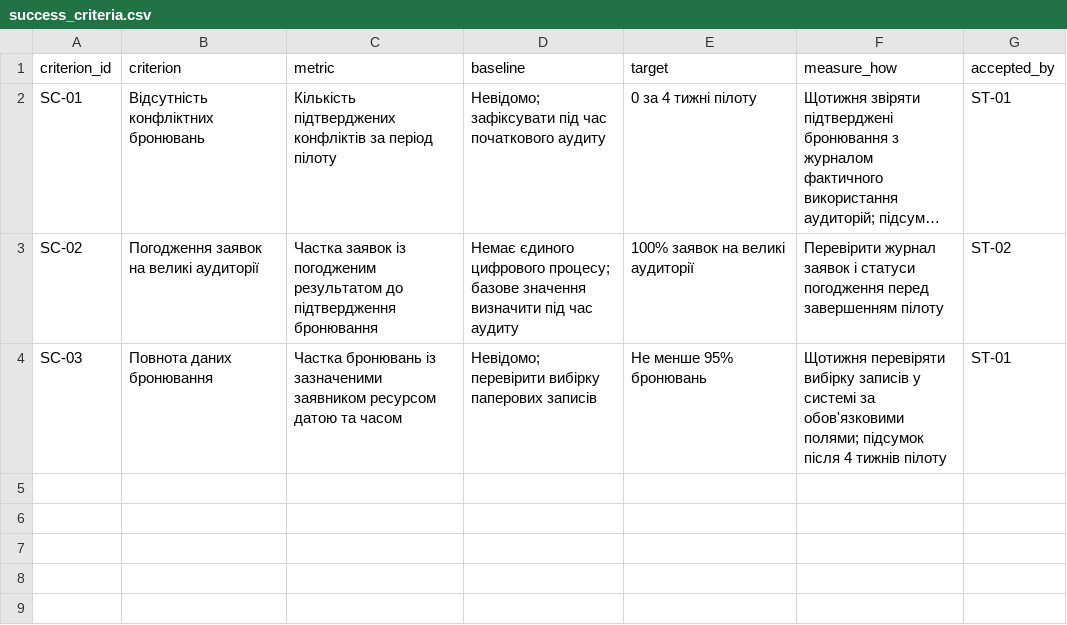
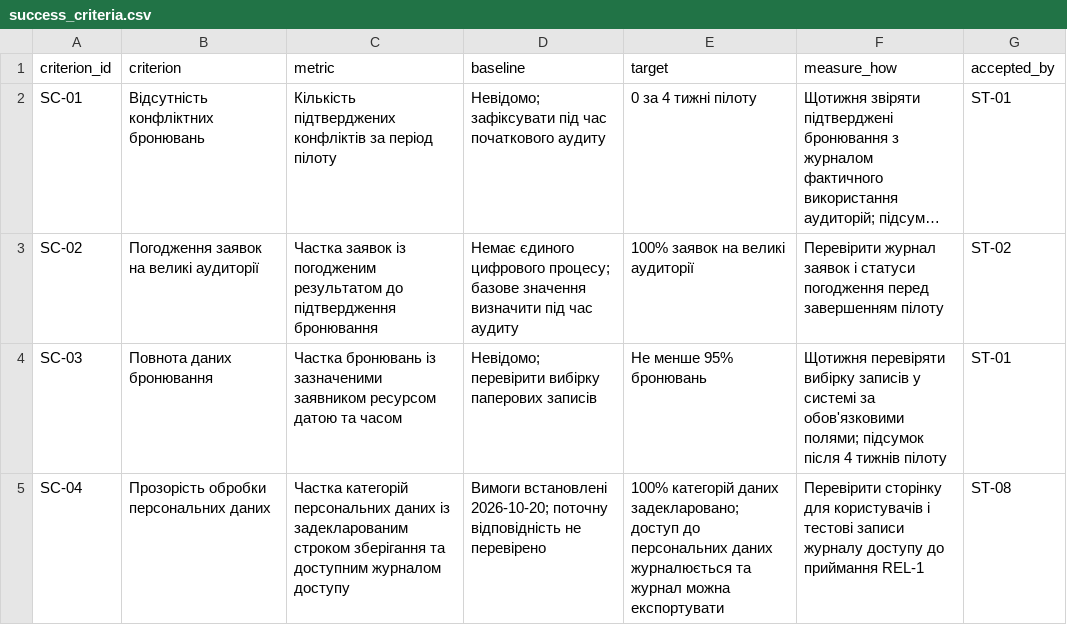
Before and after one commit to DmytroDolzhenko/pm-2026-kn41-dolzhenko, a CSV file: lr05_charter/success_criteria.csv, drawn as a sheet; long unchanged cells end in ….

```diff
--- a/lr05_charter/success_criteria.csv
+++ b/lr05_charter/success_criteria.csv
@@ -4 +4,2 @@ SC-02,Погодження заявок на великі аудиторії,Ч
 SC-03,Повнота даних бронювання,Частка бронювань із зазначеними заявником ресурсом датою та часом,Невідомо; перевірити вибірку паперових записів,Не менше 95% бронювань,Щотижня перевіряти вибірку записів у системі за обов'язковими полями; підсумок після 4 тижнів пілоту,ST-01
+SC-04,Прозорість обробки персональних даних,Частка категорій персональних даних із задекларованим строком зберігання та доступним журналом доступу,Вимоги встановлені 2026-10-20; поточну відповідність не перевірено,100% категорій даних задекларовано; доступ до персональних даних журналюється та журнал можна експортувати,Перевірити сторінку для користувачів і тестові записи журналу доступу до приймання REL-1,ST-08
```
Also changed, not shown: lr06_backlog/backlog.csv, lr07_wbs/schedule.csv, 16 other files.
